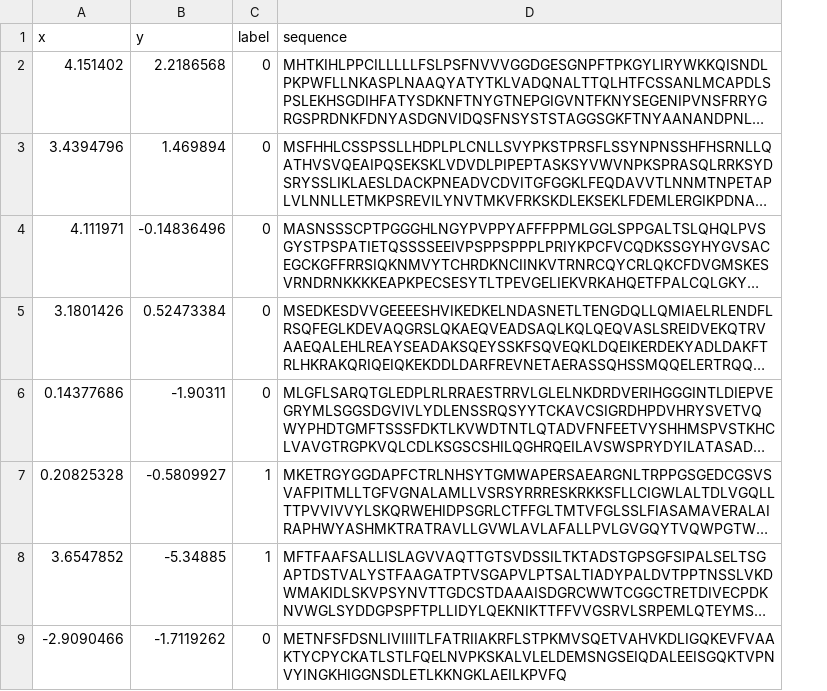
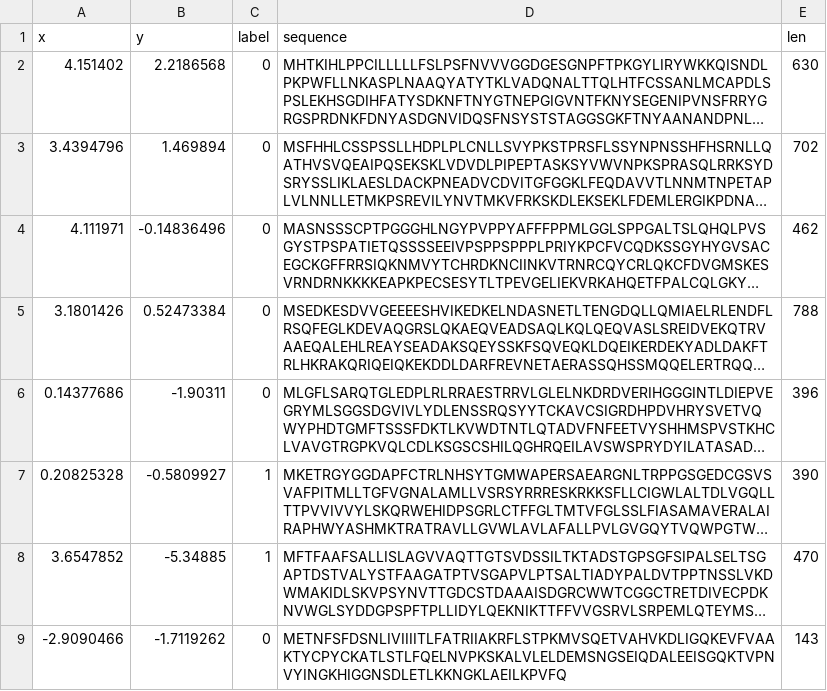
Before and after one commit to vikash06131721/Data-host, a CSV file: t5_tsne_normal.csv, drawn as a sheet; only a part is shown; long unchanged cells end in …; the diff names each change by its address in the sheet, - before the commit and + after, or states it on an @@ line.

Commit message:
Update t5_tsne_normal.csv

```diff
--- a/t5_tsne_normal.csv
+++ b/t5_tsne_normal.csv
+column E (len), rows 2-9: 630 | 702 | 462 | 788 | 396 | 390 | 470 | 143
```
